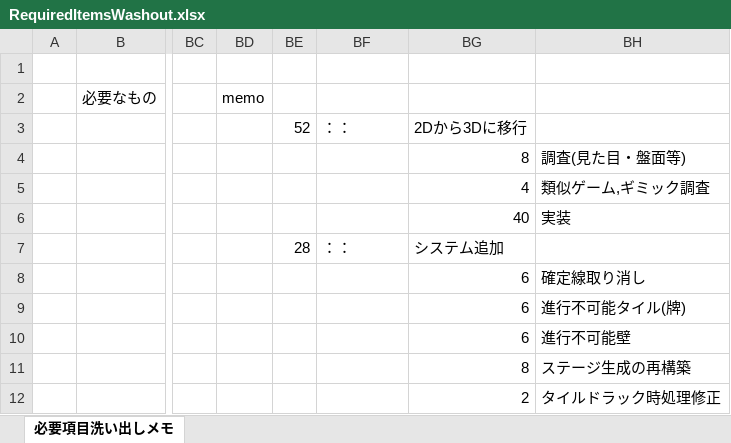
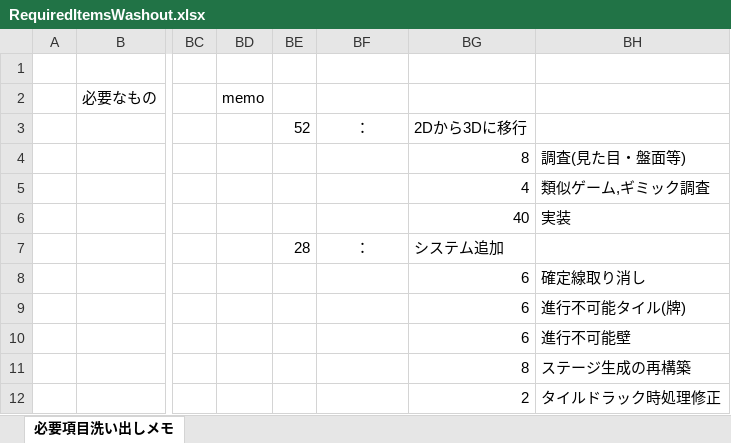
Before and after one commit to mcraft-GitHub/mahjong_T_unity, an Excel workbook: RequiredItemsWashout.xlsx, sheet 必要項目洗い出しメモ, drawn as a sheet; only a part is shown, gaps mark what is left out; values as stored, in another font and other column widths than the file's, no borders; charts and pictures not drawn; the diff covers the shown part only; the diff names each change by its address in the sheet, - before the commit and + after, or states it on an @@ line.

Commit message:
必要項目洗い出しメモの表示の修正

```diff
--- a/RequiredItemsWashout.xlsx (sheet 必要項目洗い出しメモ)
+++ b/RequiredItemsWashout.xlsx (sheet 必要項目洗い出しメモ)
-BF3: ：：
+BF3: ：
-BF3 alignment: left
+BF3 alignment: center
-BF7: ：：
+BF7: ：
-BF7 alignment: left
+BF7 alignment: center
```
Also changed, not shown: 6 edited cells and cell formats elsewhere in this sheet, charts or pictures.
